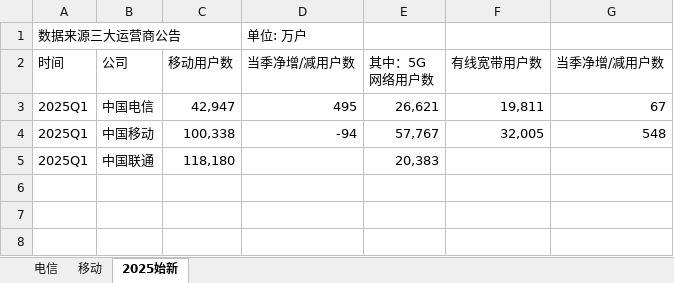
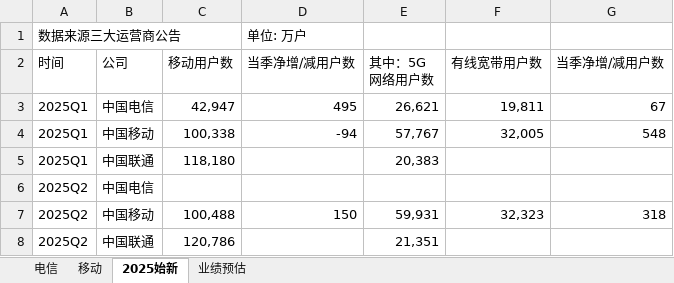
Before and after one commit to goddices/gupiao-shuju, an Excel workbook: 数据/通信业运营数据.xlsx, sheet 2025始新, drawn as a sheet; values as stored, in another font and other column widths than the file's, no borders; the diff names each change by its address in the sheet, - before the commit and + after, or states it on an @@ line.

```diff
--- a/数据/通信业运营数据.xlsx (sheet 2025始新)
+++ b/数据/通信业运营数据.xlsx (sheet 2025始新)
+sheet tab: 业绩预估
+row 6: 2025Q2 | 中国电信
+row 7: 2025Q2 | 中国移动 | 100,488 | 150 | 59,931 | 32,323 | 318
+row 8: 2025Q2 | 中国联通 | 120,786 |  | 21,351
```
Also changed, not shown: 6 other files.
